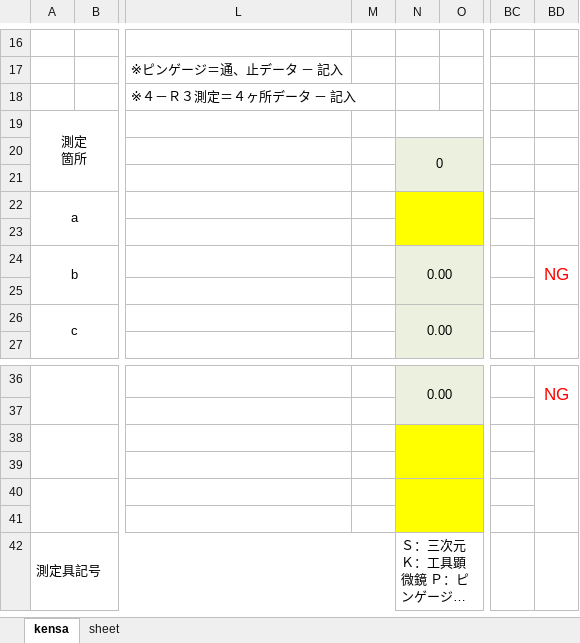
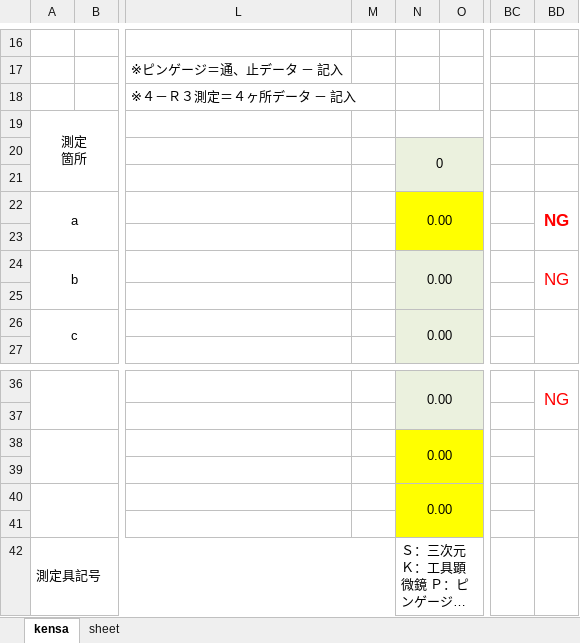
Before and after one commit to kinugasa-hirata/suihei-process, an Excel workbook: public/templates/LOT_template.xlsx, sheet kensa, drawn as a sheet; only a part is shown, gaps mark what is left out; long unchanged cells end in …; values as stored, in another font and other column widths than the file's, no borders; charts and pictures and conditional formats not drawn; the diff names each change by its address in the sheet, - before the commit and + after, or states it on an @@ line.

Commit message:
Update excel templatefile

```diff
--- a/public/templates/LOT_template.xlsx (sheet kensa)
+++ b/public/templates/LOT_template.xlsx (sheet kensa)
-N22: (empty)
+N22: 0.00
-BD22: (empty)
+BD22: NG
-N38: (empty)
+N38: 0.00
-N40: (empty)
+N40: 0.00
```
